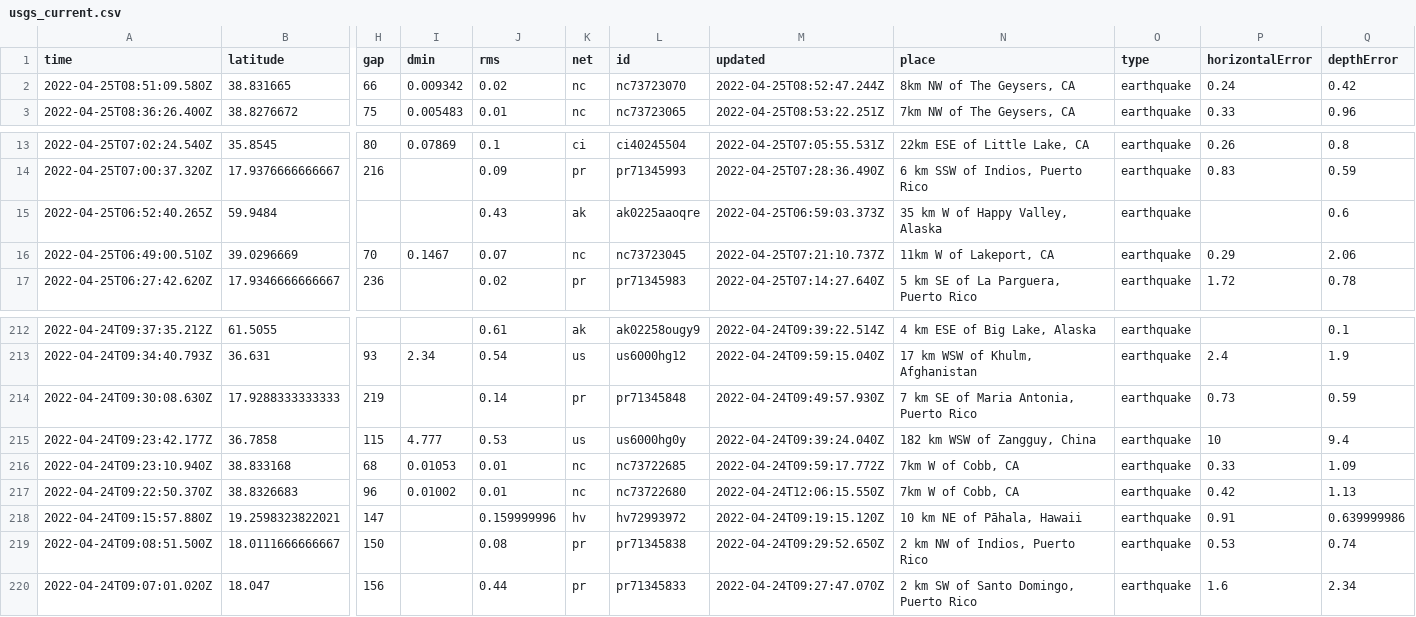
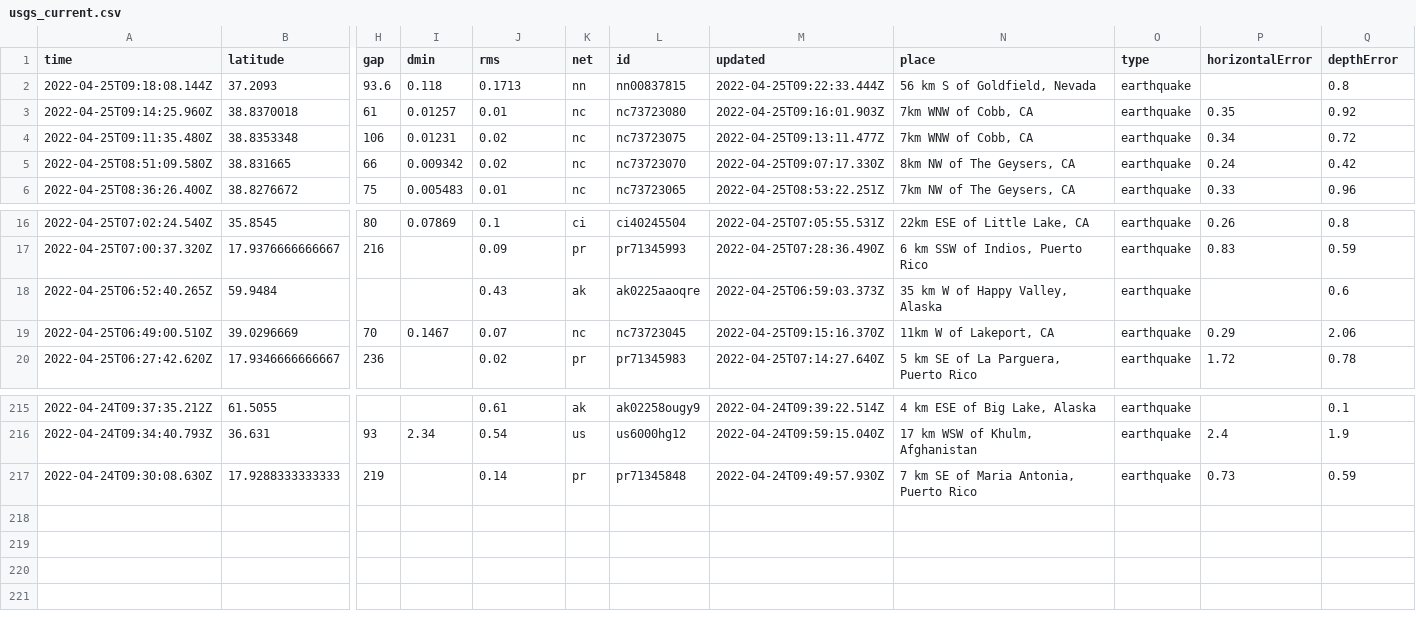
Before and after one commit to cveltri/my-data-robot, a CSV file: usgs_current.csv, drawn as a sheet; only a part is shown, gaps mark what is left out; removed rows and columns are numbered as before the commit, all else as after; rows hold the shown columns only; the diff names each change by its address in the sheet, - before the commit and + after, or states it on an @@ line.

```diff
--- a/usgs_current.csv
+++ b/usgs_current.csv
+row 2: 2022-04-25T09:18:08.144Z | 37.2093 | 93.6 | 0.118 | 0.1713 | nn | nn00837815 | 2022-04-25T09:22:33.444Z | 56 km S of Goldfield, Nevada | earthquake |  | 0.8
+row 3: 2022-04-25T09:14:25.960Z | 38.8370018 | 61 | 0.01257 | 0.01 | nc | nc73723080 | 2022-04-25T09:16:01.903Z | 7km WNW of Cobb, CA | earthquake | 0.35 | 0.92
+row 4: 2022-04-25T09:11:35.480Z | 38.8353348 | 106 | 0.01231 | 0.02 | nc | nc73723075 | 2022-04-25T09:13:11.477Z | 7km WNW of Cobb, CA | earthquake | 0.34 | 0.72
-M5 (updated): 2022-04-25T08:52:47.244Z
+M5 (updated): 2022-04-25T09:07:17.330Z
-M19 (updated): 2022-04-25T07:21:10.737Z
+M19 (updated): 2022-04-25T09:15:16.370Z
-row 215: 2022-04-24T09:23:42.177Z | 36.7858 | 115 | 4.777 | 0.53 | us | us6000hg0y | 2022-04-24T09:39:24.040Z | 182 km WSW of Zangguy, China | earthquake | 10 | 9.4
-row 216: 2022-04-24T09:23:10.940Z | 38.833168 | 68 | 0.01053 | 0.01 | nc | nc73722685 | 2022-04-24T09:59:17.772Z | 7km W of Cobb, CA | earthquake | 0.33 | 1.09
-row 217: 2022-04-24T09:22:50.370Z | 38.8326683 | 96 | 0.01002 | 0.01 | nc | nc73722680 | 2022-04-24T12:06:15.550Z | 7km W of Cobb, CA | earthquake | 0.42 | 1.13
-row 218: 2022-04-24T09:15:57.880Z | 19.2598323822021 | 147 |  | 0.159999996 | hv | hv72993972 | 2022-04-24T09:19:15.120Z | 10 km NE of Pāhala, Hawaii | earthquake | 0.91 | 0.639999986
-row 219: 2022-04-24T09:08:51.500Z | 18.0111666666667 | 150 |  | 0.08 | pr | pr71345838 | 2022-04-24T09:29:52.650Z | 2 km NW of Indios, Puerto Rico | earthquake | 0.53 | 0.74
-row 220: 2022-04-24T09:07:01.020Z | 18.047 | 156 |  | 0.44 | pr | pr71345833 | 2022-04-24T09:27:47.070Z | 2 km SW of Santo Domingo, Puerto Rico | earthquake | 1.6 | 2.34
```
